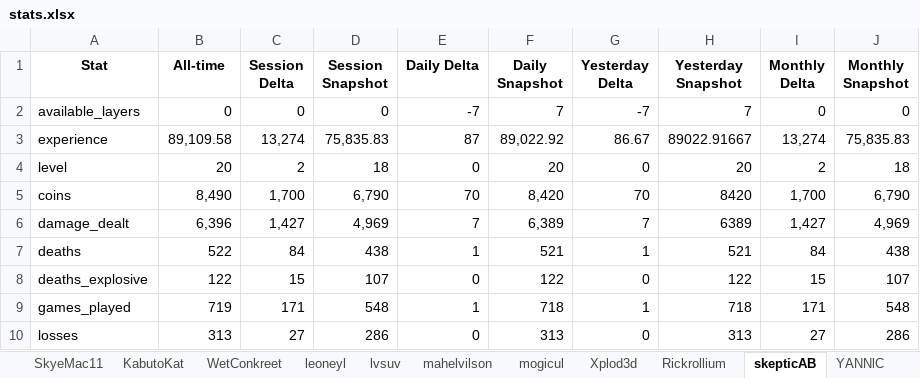
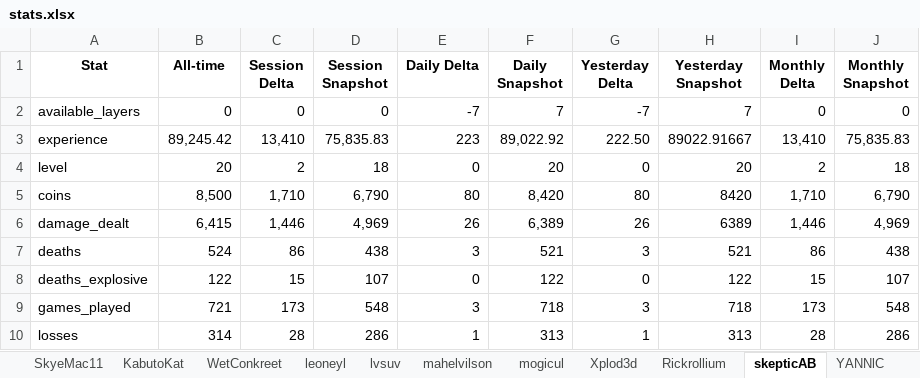
Before and after one commit to Chuckegg/Sheep-wars-bot-api, an Excel workbook: stats.xlsx, sheet skepticAB, drawn as a sheet; only a part is shown; values as stored, in another font and other column widths than the file's, no borders; the diff covers the shown part only; the diff names each change by its address in the sheet, - before the commit and + after, or states it on an @@ line.

```diff
--- a/stats.xlsx (sheet skepticAB)
+++ b/stats.xlsx (sheet skepticAB)
-B3 (All-time): 89,109.58
+B3 (All-time): 89,245.42
-C3 (Session Delta): 13,274
+C3 (Session Delta): 13,410
-E3 (Daily Delta): 87
+E3 (Daily Delta): 223
-G3 (Yesterday Delta): 86.67
+G3 (Yesterday Delta): 222.50
-I3 (Monthly Delta): 13,274
+I3 (Monthly Delta): 13,410
-B5 (All-time): 8,490
+B5 (All-time): 8,500
-C5 (Session Delta): 1,700
+C5 (Session Delta): 1,710
-E5 (Daily Delta): 70
+E5 (Daily Delta): 80
-G5 (Yesterday Delta): 70
+G5 (Yesterday Delta): 80
-I5 (Monthly Delta): 1,700
+I5 (Monthly Delta): 1,710
-B6 (All-time): 6,396
+B6 (All-time): 6,415
-C6 (Session Delta): 1,427
+C6 (Session Delta): 1,446
-E6 (Daily Delta): 7
+E6 (Daily Delta): 26
-G6 (Yesterday Delta): 7
+G6 (Yesterday Delta): 26
-I6 (Monthly Delta): 1,427
+I6 (Monthly Delta): 1,446
-B7 (All-time): 522
+B7 (All-time): 524
-C7 (Session Delta): 84
+C7 (Session Delta): 86
-E7 (Daily Delta): 1
+E7 (Daily Delta): 3
-G7 (Yesterday Delta): 1
+G7 (Yesterday Delta): 3
-I7 (Monthly Delta): 84
+I7 (Monthly Delta): 86
-B9 (All-time): 719
+B9 (All-time): 721
-C9 (Session Delta): 171
+C9 (Session Delta): 173
-E9 (Daily Delta): 1
+E9 (Daily Delta): 3
-G9 (Yesterday Delta): 1
+G9 (Yesterday Delta): 3
-I9 (Monthly Delta): 171
+I9 (Monthly Delta): 173
-B10 (All-time): 313
+B10 (All-time): 314
-C10 (Session Delta): 27
+C10 (Session Delta): 28
-E10 (Daily Delta): 0
+E10 (Daily Delta): 1
-G10 (Yesterday Delta): 0
+G10 (Yesterday Delta): 1
-I10 (Monthly Delta): 27
+I10 (Monthly Delta): 28
```
Also changed, not shown: 25 edited cells elsewhere in this sheet, sheet YANNlC, sheet ewz_, sheet pogdvde, sheet Acentrion, sheet BrokenArrow101, sheet Kimmiii20, 20 more sheets, other sheet tabs.
